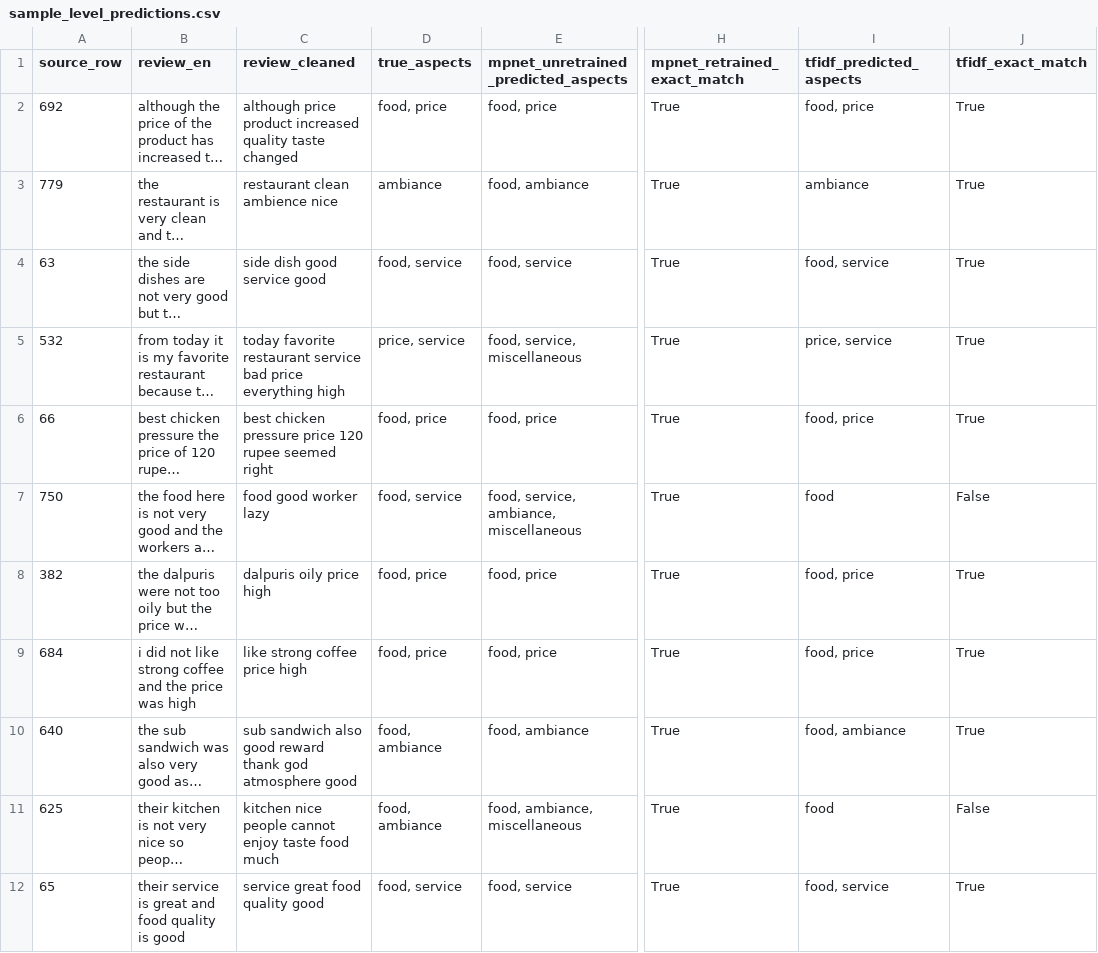
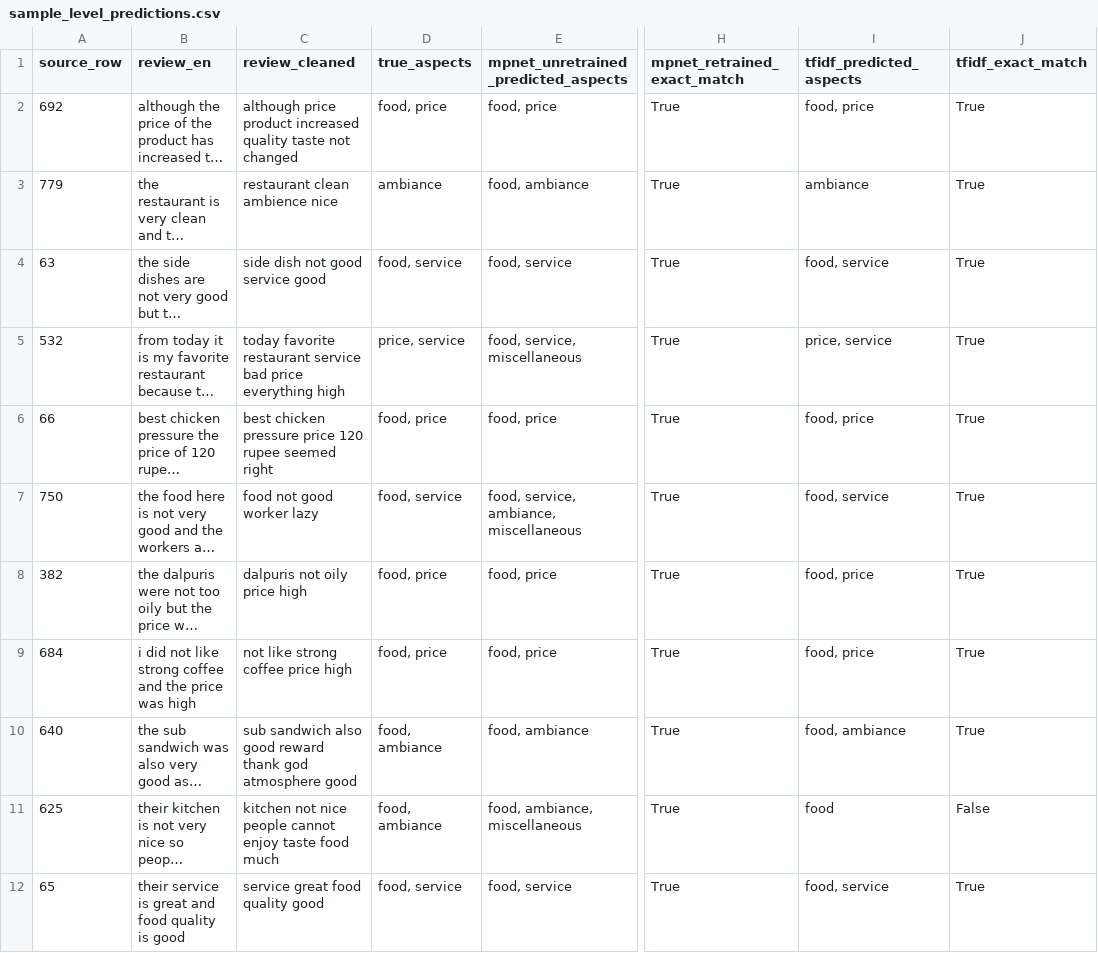
Before and after one commit to zaabinh/3bit-CS221, a CSV file: outputs/final_comparison/sample_level_predictions.csv, drawn as a sheet; only a part is shown, gaps mark what is left out; long unchanged cells end in …; the diff covers the shown part only; the diff names each change by its address in the sheet, - before the commit and + after, or states it on an @@ line.

```diff
--- a/outputs/final_comparison/sample_level_predictions.csv
+++ b/outputs/final_comparison/sample_level_predictions.csv
-C2 (review_cleaned): …quality taste changed
+C2 (review_cleaned): …quality taste not changed
-C4 (review_cleaned): side dish good service good
+C4 (review_cleaned): side dish not good service good
-C7 (review_cleaned): food good worker lazy
+C7 (review_cleaned): food not good worker lazy
-I7 (tfidf_predicted_aspects): food
+I7 (tfidf_predicted_aspects): food, service
-J7 (tfidf_exact_match): False
+J7 (tfidf_exact_match): True
-C8 (review_cleaned): dalpuris oily price high
+C8 (review_cleaned): dalpuris not oily price high
-C9 (review_cleaned): like strong coffee price high
+C9 (review_cleaned): not like strong coffee price high
-C11 (review_cleaned): kitchen nice people…
+C11 (review_cleaned): kitchen not nice people…
```
Also changed, not shown: 86 edited cells elsewhere in this file, outputs/TF-IDF/tfidf_misclassified.csv, outputs/final_comparison/mpnet_retrained_correct_tfidf_wrong.csv, 33 other files.
